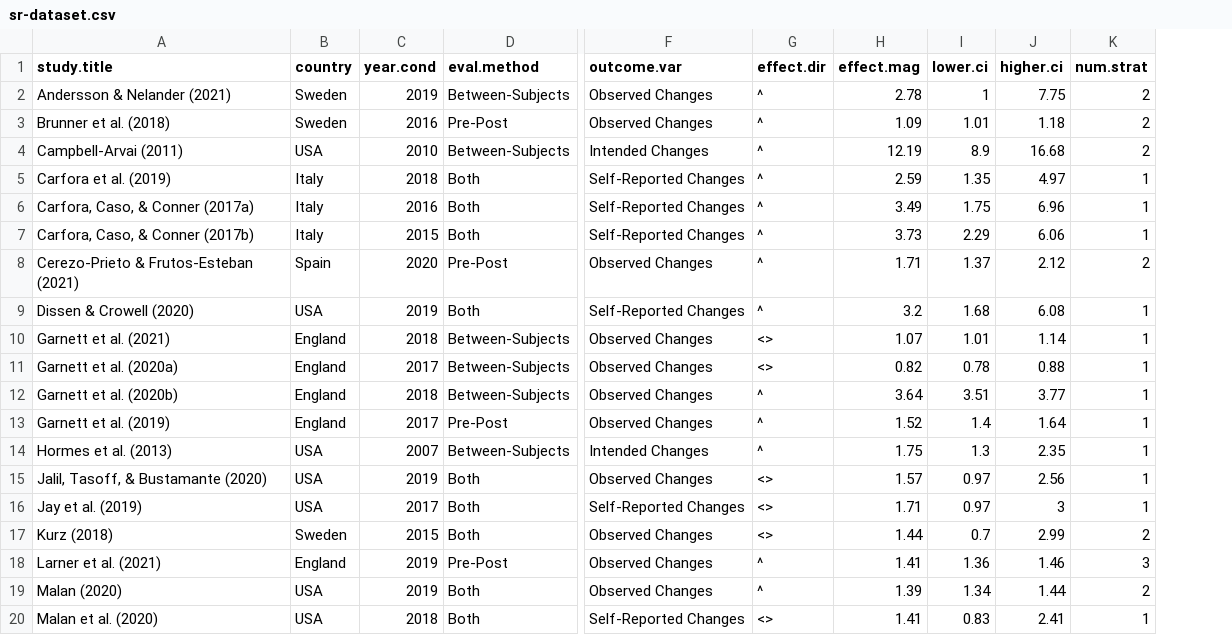
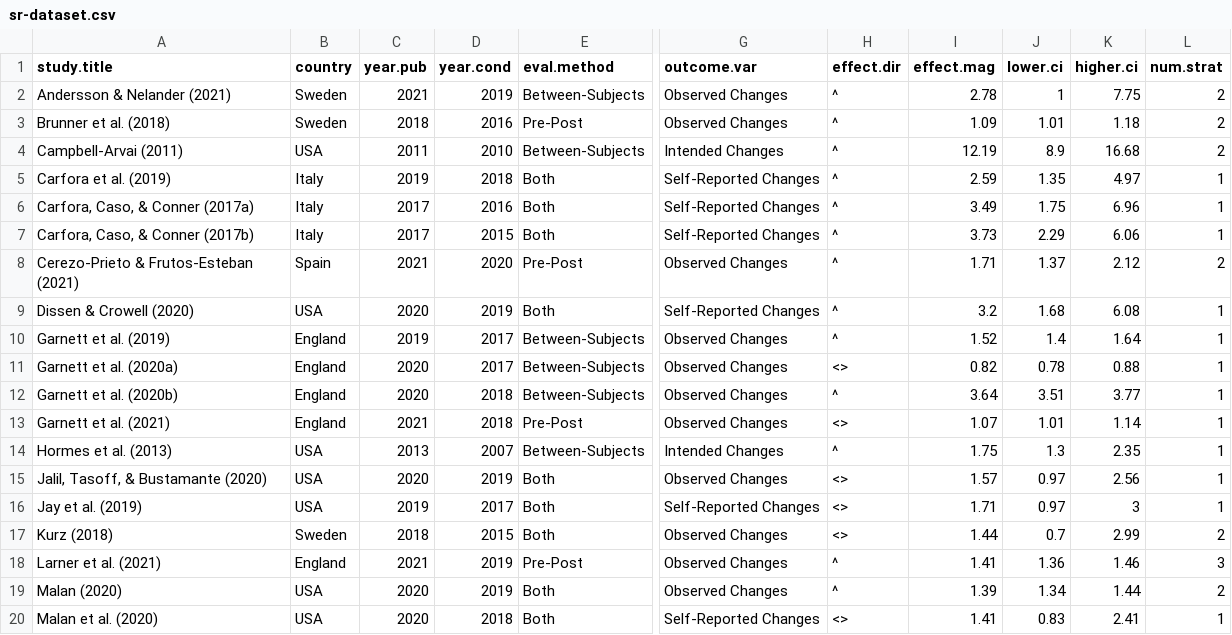
Before and after one commit to kenjinc/university-meat-reduction, a CSV file: data/sr-dataset.csv, drawn as a sheet; only a part is shown, gaps mark what is left out; addresses are those after the commit; the diff names each change by its address in the sheet, - before the commit and + after, or states it on an @@ line.

Commit message:
fixed error in dataset resulting from previously made error resulting from bad sorting practices (switched row information for garnett's 2019 and 2021 studies)

```diff
--- a/data/sr-dataset.csv
+++ b/data/sr-dataset.csv
+column C (year.pub), rows 2-20: 2021 | 2018 | 2011 | 2019 | 2017 | 2017 | 2021 | 2020 | 2019 | 2020 | 2020 | 2021 | 2013 | 2020 | 2019 | 2018 | 2021 | 2020 | 2020
-A10 (study.title): Garnett et al. (2021)
+A10 (study.title): Garnett et al. (2019)
-D10 (year.cond): 2018
+D10 (year.cond): 2017
-H10 (effect.dir): <>
+H10 (effect.dir): ^
-I10 (effect.mag): 1.07
+I10 (effect.mag): 1.52
-J10 (lower.ci): 1.01
+J10 (lower.ci): 1.4
-K10 (higher.ci): 1.14
+K10 (higher.ci): 1.64
-A13 (study.title): Garnett et al. (2019)
+A13 (study.title): Garnett et al. (2021)
-D13 (year.cond): 2017
+D13 (year.cond): 2018
-H13 (effect.dir): ^
+H13 (effect.dir): <>
-I13 (effect.mag): 1.52
+I13 (effect.mag): 1.07
-J13 (lower.ci): 1.4
+J13 (lower.ci): 1.01
-K13 (higher.ci): 1.64
+K13 (higher.ci): 1.14
```
